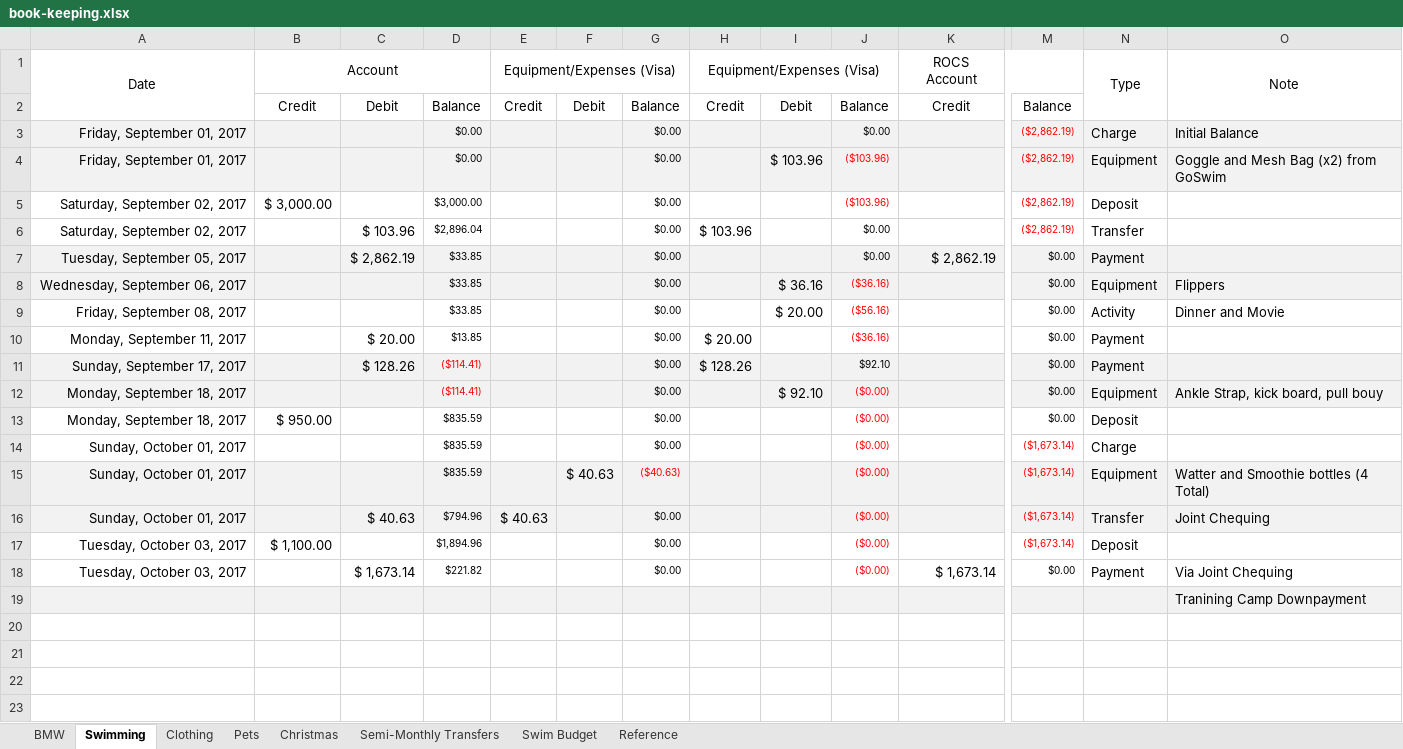
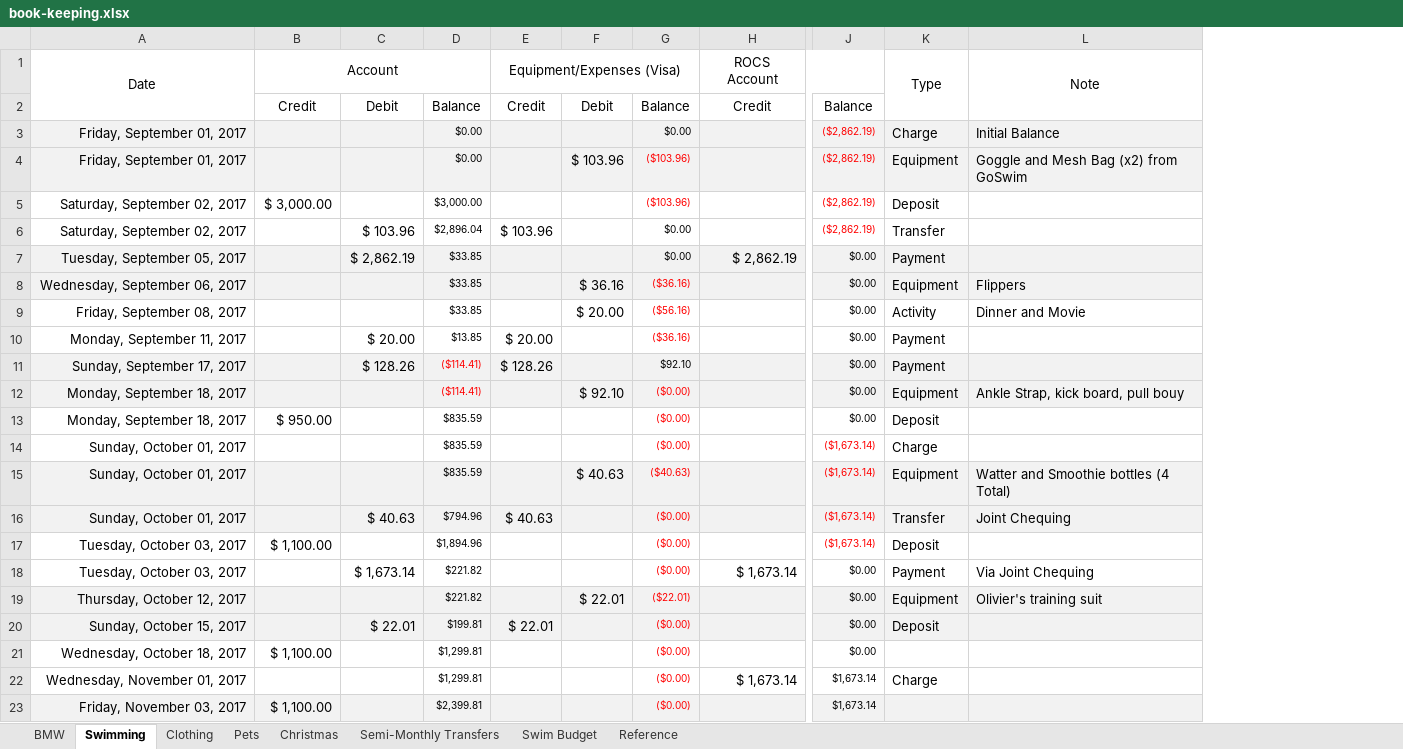
Before and after one commit to Subject2Risk/book-keeping, an Excel workbook: book-keeping.xlsx, sheet Swimming, drawn as a sheet; only a part is shown, gaps mark what is left out; values as stored, in another font and other column widths than the file's, no borders; removed rows and columns are numbered as before the commit, all else as after; rows hold the shown columns only; the diff names each change by its address in the sheet, - before the commit and + after, or states it on an @@ line.

```diff
--- a/book-keeping.xlsx (sheet Swimming)
+++ b/book-keeping.xlsx (sheet Swimming)
-column E (Equipment/Expenses (Visa)), rows 2-16: Credit |  |  |  |  |  |  |  |  |  |  |  |  |  | $ 40.63
-column F, rows 2-15: Debit |  |  |  |  |  |  |  |  |  |  |  |  | $ 40.63
-column G, rows 2-18: Balance | $0.00 | $0.00 | $0.00 | $0.00 | $0.00 | $0.00 | $0.00 | $0.00 | $0.00 | $0.00 | $0.00 | $0.00 | ($40.63) | $0.00 | $0.00 | $0.00
-F15: (empty)
+F15: $ 40.63
-G15: ($0.00)
+G15: ($40.63)
-E16 (Equipment/Expenses (Visa)): (empty)
+E16 (Equipment/Expenses (Visa)): $ 40.63
-row 19:  |  |  |  |  |  |  |  |  |  |  |  |  | Tranining Camp Downpayment
+row 19: Thursday, October 12, 2017 |  |  | $221.82 |  | $ 22.01 | ($22.01) |  | $0.00 | Equipment | Olivier's training suit
+row 20: Sunday, October 15, 2017 |  | $ 22.01 | $199.81 | $ 22.01 |  | ($0.00) |  | $0.00 | Deposit
+row 21: Wednesday, October 18, 2017 | $ 1,100.00 |  | $1,299.81 |  |  | ($0.00) |  | $0.00
+row 22: Wednesday, November 01, 2017 |  |  | $1,299.81 |  |  | ($0.00) | $ 1,673.14 | $1,673.14 | Charge
+row 23: Friday, November 03, 2017 | $ 1,100.00 |  | $2,399.81 |  |  | ($0.00) |  | $1,673.14
```
Also changed, not shown: sheet BMW, sheet Christmas, sheet Pets, sheet Clothing, formulas that keep their value.
